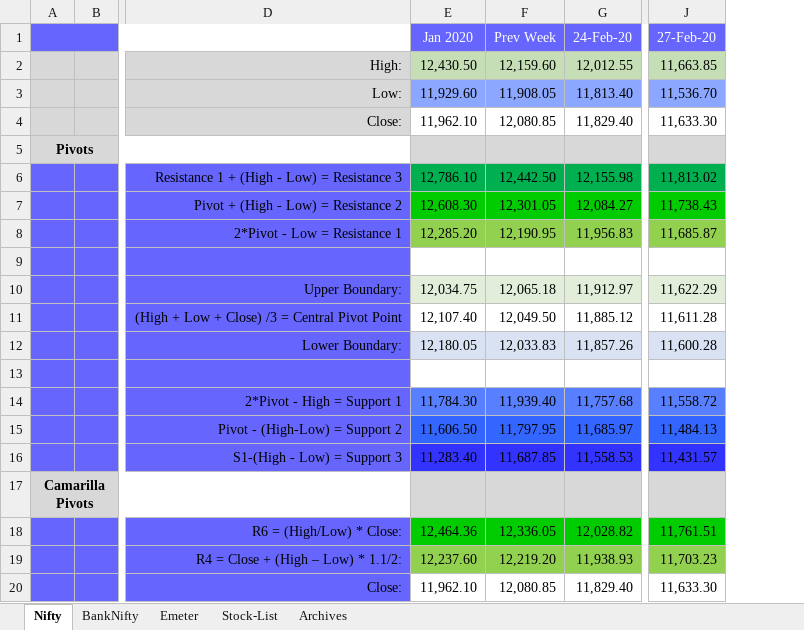
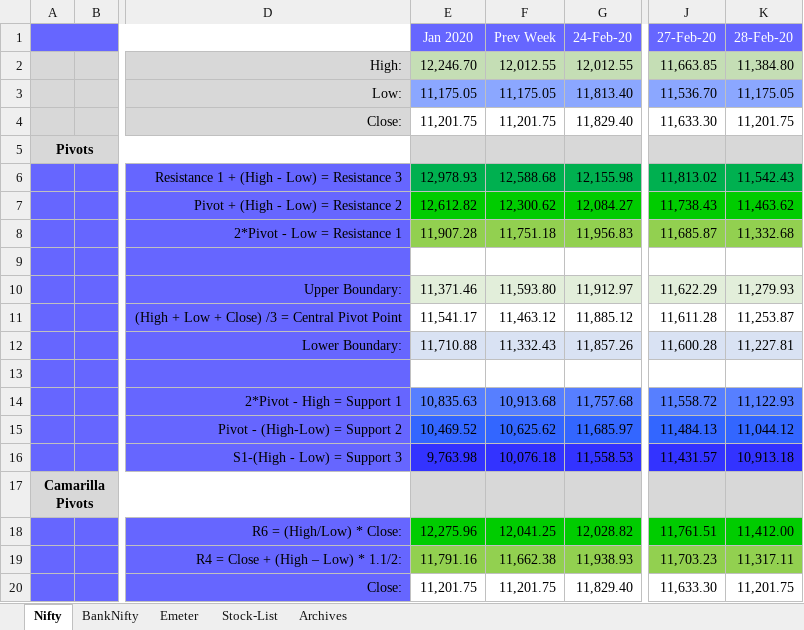
Before and after one commit to anbumaran/stocks, an Excel workbook: Pivots.xlsx, sheet Nifty, drawn as a sheet; only a part is shown, gaps mark what is left out; values as stored, in another font and other column widths than the file's, no borders; the diff covers the shown part only; the diff names each change by its address in the sheet, - before the commit and + after, or states it on an @@ line.

```diff
--- a/Pivots.xlsx (sheet Nifty)
+++ b/Pivots.xlsx (sheet Nifty)
+column K (28-Feb-20), rows 2-20: 11,384.80 | 11,175.05 | 11,201.75 |  | 11,542.43 | 11,463.62 | 11,332.68 |  | 11,279.93 | 11,253.87 | 11,227.81 |  | 11,122.93 | 11,044.12 | 10,913.18 |  | 11,412.00 | 11,317.11 | 11,201.75
-E2 (Jan 2020): 12,430.50
+E2 (Jan 2020): 12,246.70
-F2 (Prev Week): 12,159.60
+F2 (Prev Week): 12,012.55
-E3 (Jan 2020): 11,929.60
+E3 (Jan 2020): 11,175.05
-F3 (Prev Week): 11,908.05
+F3 (Prev Week): 11,175.05
-E4 (Jan 2020): 11,962.10
+E4 (Jan 2020): 11,201.75
-F4 (Prev Week): 12,080.85
+F4 (Prev Week): 11,201.75
-E6 (Jan 2020): 12,786.10
+E6 (Jan 2020): 12,978.93
-F6 (Prev Week): 12,442.50
+F6 (Prev Week): 12,588.68
-E7 (Jan 2020): 12,608.30
+E7 (Jan 2020): 12,612.82
-F7 (Prev Week): 12,301.05
+F7 (Prev Week): 12,300.62
-E8 (Jan 2020): 12,285.20
+E8 (Jan 2020): 11,907.28
-F8 (Prev Week): 12,190.95
+F8 (Prev Week): 11,751.18
-E10 (Jan 2020): 12,034.75
+E10 (Jan 2020): 11,371.46
-F10 (Prev Week): 12,065.18
+F10 (Prev Week): 11,593.80
-E11 (Jan 2020): 12,107.40
+E11 (Jan 2020): 11,541.17
-F11 (Prev Week): 12,049.50
+F11 (Prev Week): 11,463.12
-E12 (Jan 2020): 12,180.05
+E12 (Jan 2020): 11,710.88
-F12 (Prev Week): 12,033.83
+F12 (Prev Week): 11,332.43
-E14 (Jan 2020): 11,784.30
+E14 (Jan 2020): 10,835.63
-F14 (Prev Week): 11,939.40
+F14 (Prev Week): 10,913.68
-E15 (Jan 2020): 11,606.50
+E15 (Jan 2020): 10,469.52
-F15 (Prev Week): 11,797.95
+F15 (Prev Week): 10,625.62
-E16 (Jan 2020): 11,283.40
+E16 (Jan 2020): 9,763.98
-F16 (Prev Week): 11,687.85
+F16 (Prev Week): 10,076.18
-E18 (Jan 2020): 12,464.36
+E18 (Jan 2020): 12,275.96
-F18 (Prev Week): 12,336.05
+F18 (Prev Week): 12,041.25
-E19 (Jan 2020): 12,237.60
+E19 (Jan 2020): 11,791.16
-F19 (Prev Week): 12,219.20
+F19 (Prev Week): 11,662.38
-E20 (Jan 2020): 11,962.10
+E20 (Jan 2020): 11,201.75
-F20 (Prev Week): 12,080.85
+F20 (Prev Week): 11,201.75
```
Also changed, not shown: 22 edited cells elsewhere in this sheet, formulas that keep their value.
